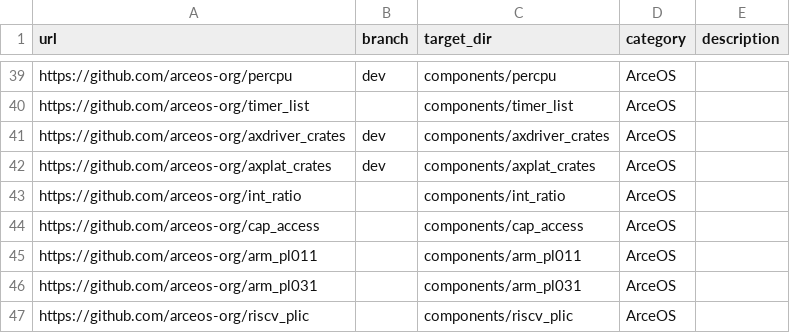
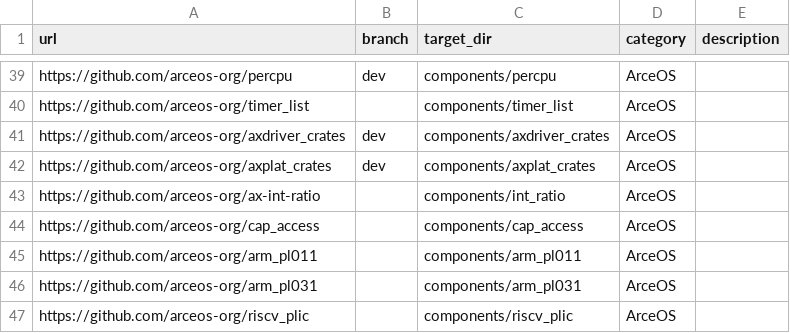
Before and after one commit to zKurisu/tgoskits, a CSV file: scripts/repo/repos.csv, drawn as a sheet; only a part is shown, gaps mark what is left out.

Commit message:
rename int_ratio to ax-int-ratio

```diff
--- a/scripts/repo/repos.csv
+++ b/scripts/repo/repos.csv
@@ -42,3 +42,3 @@ https://github.com/arceos-org/axdriver_crates,dev,components/axdriver_crates,Arc
 https://github.com/arceos-org/axplat_crates,dev,components/axplat_crates,ArceOS,
-https://github.com/arceos-org/int_ratio,,components/int_ratio,ArceOS,
+https://github.com/arceos-org/ax-int-ratio,,components/int_ratio,ArceOS,
 https://github.com/arceos-org/cap_access,,components/cap_access,ArceOS,
```
Also changed, not shown: 26 other files.
